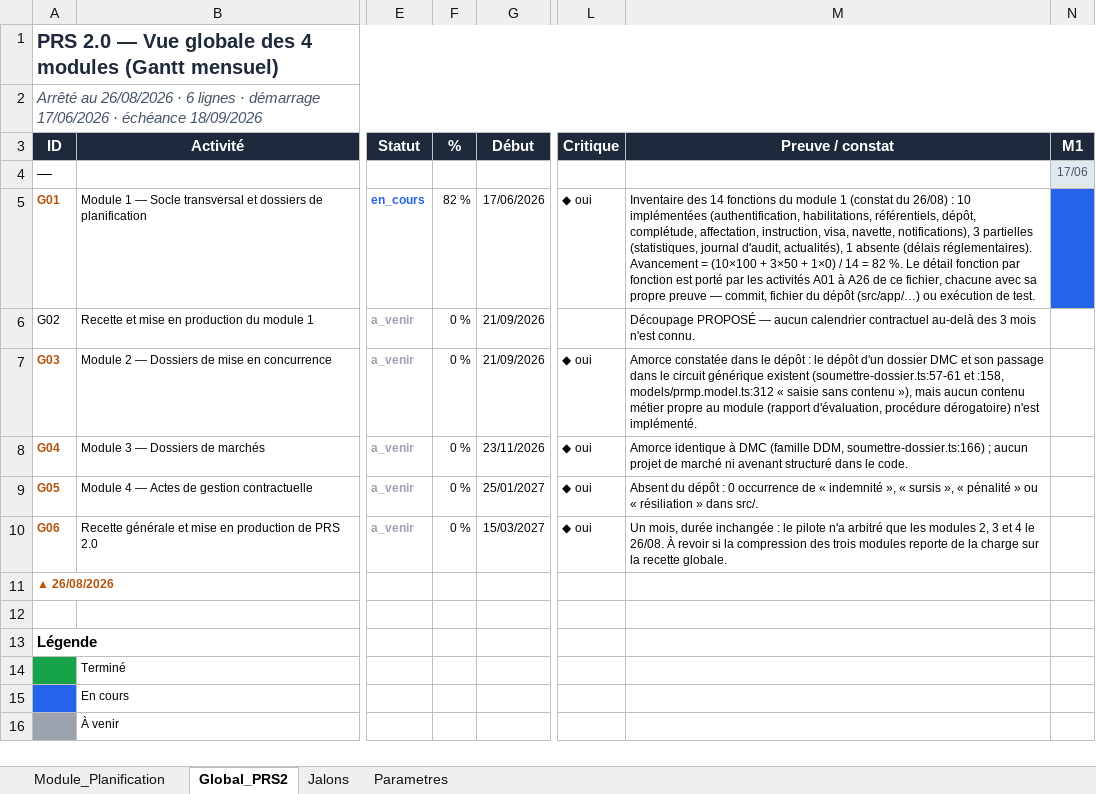
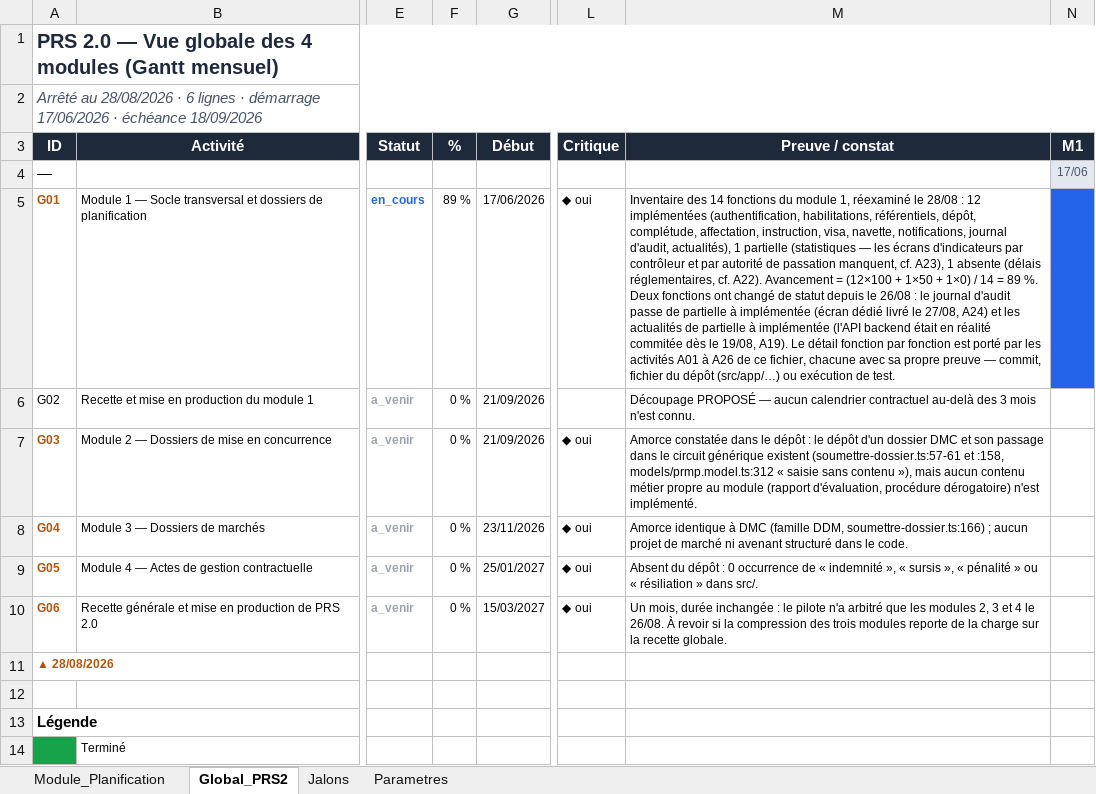
Before and after one commit to lralaitsilanihasy-create/PRS2.0-frontend, an Excel workbook: chronogrammes/chronogramme_prs2.xlsx, sheet Global_PRS2, drawn as a sheet; only a part is shown, gaps mark what is left out; the shorter side is filled out with more unchanged rows; values as stored, in another font and other column widths than the file's, no borders; the diff names each change by its address in the sheet, - before the commit and + after, or states it on an @@ line.

```diff
--- a/chronogrammes/chronogramme_prs2.xlsx (sheet Global_PRS2)
+++ b/chronogrammes/chronogramme_prs2.xlsx (sheet Global_PRS2)
-A2 (ID): Arrêté au 26/08/2026 · 6…
+A2 (ID): Arrêté au 28/08/2026 · 6…
-F5 (%): 82 %
+F5 (%): 89 %
-M5 (Preuve / constat): …du module 1 (constat du 26/08) : 10 implémentées (authentification, habilitations, référentiels, dépôt, complétude, affectation, instruction, visa, navette, notifications), 3 partielles (statistiques, journal d'audit, actualités), 1 absente (délais réglementaires). Avancement = (10×100 + 3×50 + 1×0) / 14 = 82 %. Le détail…
+M5 (Preuve / constat): …du module 1, réexaminé le 28/08 : 12 implémentées (authentification, habilitations, référentiels, dépôt, complétude, affectation, instruction, visa, navette, notifications, journal d'audit, actualités), 1 partielle (statistiques — les écrans d'indicateurs par contrôleur et par autorité de passation manquent, cf. A23), 1 absente (délais réglementaires, cf. A22). Avancement = (12×100 + 1×50 + 1×0) / 14 = 89 %. Deux fonctions ont changé de statut depuis le 26/08 : le journal d'audit passe de partielle à implémentée (écran dédié livré le 27/08, A24) et les actualités de partielle à implémentée (l'API backend était en réalité commitée dès le 19/08, A19). Le détail…
-A11 (ID): ▲ 26/08/2026
+A11 (ID): ▲ 28/08/2026
```
Also changed, not shown: sheet Module_Planification, sheet Parametres, 2 other files.
